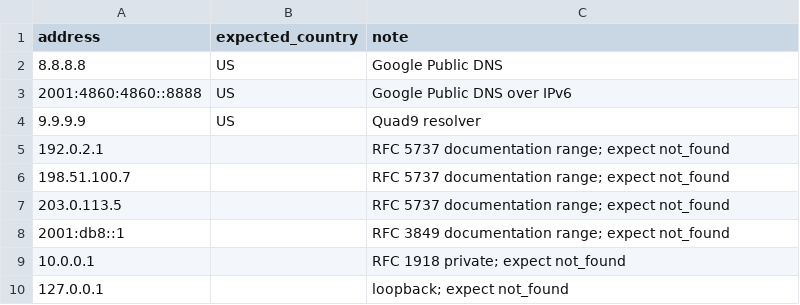
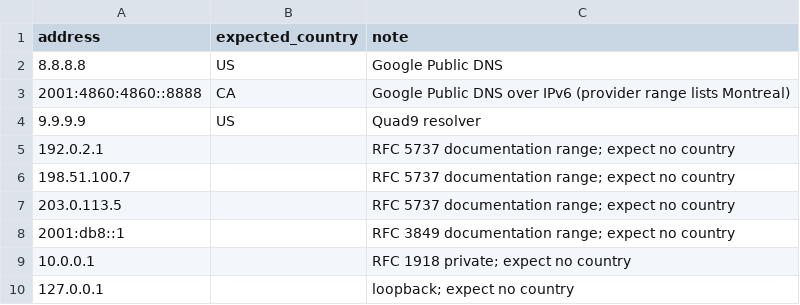
Before and after one commit to brightertiger/thereabouts, a CSV file: examples/data/ip.csv, drawn as a sheet.

```diff
--- a/examples/data/ip.csv
+++ b/examples/data/ip.csv
@@ -2,9 +2,9 @@ address,expected_country,note
 8.8.8.8,US,Google Public DNS
-2001:4860:4860::8888,US,Google Public DNS over IPv6
+2001:4860:4860::8888,CA,Google Public DNS over IPv6 (provider range lists Montreal)
 9.9.9.9,US,Quad9 resolver
-192.0.2.1,,RFC 5737 documentation range; expect not_found
-198.51.100.7,,RFC 5737 documentation range; expect not_found
-203.0.113.5,,RFC 5737 documentation range; expect not_found
-2001:db8::1,,RFC 3849 documentation range; expect not_found
-10.0.0.1,,RFC 1918 private; expect not_found
-127.0.0.1,,loopback; expect not_found
+192.0.2.1,,RFC 5737 documentation range; expect no country
+198.51.100.7,,RFC 5737 documentation range; expect no country
+203.0.113.5,,RFC 5737 documentation range; expect no country
+2001:db8::1,,RFC 3849 documentation range; expect no country
+10.0.0.1,,RFC 1918 private; expect no country
+127.0.0.1,,loopback; expect no country
```
Also changed, not shown: examples/data/locode.csv, examples/data/postal.csv, 4 other files.
